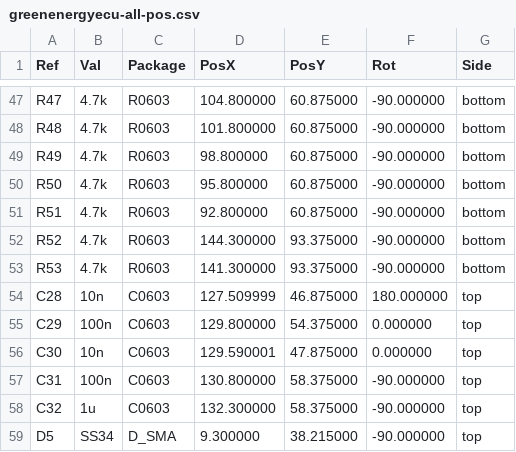
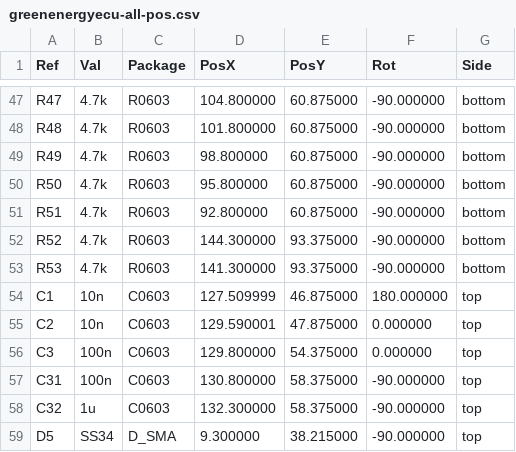
Before and after one commit to luis9860/hellen-example, a CSV file: gerber/greenenergyecu-all-pos.csv, drawn as a sheet; only a part is shown, gaps mark what is left out.

```diff
--- a/gerber/greenenergyecu-all-pos.csv
+++ b/gerber/greenenergyecu-all-pos.csv
@@ -53,5 +53,5 @@ Ref,Val,Package,PosX,PosY,Rot,Side
 "R53","4.7k","R0603",141.300000,93.375000,-90.000000,bottom
-"C28","10n","C0603",127.509999,46.875000,180.000000,top
-"C29","100n","C0603",129.800000,54.375000,0.000000,top
-"C30","10n","C0603",129.590001,47.875000,0.000000,top
+"C1","10n","C0603",127.509999,46.875000,180.000000,top
+"C2","10n","C0603",129.590001,47.875000,0.000000,top
+"C3","100n","C0603",129.800000,54.375000,0.000000,top
 "C31","100n","C0603",130.800000,58.375000,-90.000000,top
```
Also changed, not shown: 11 other files.
